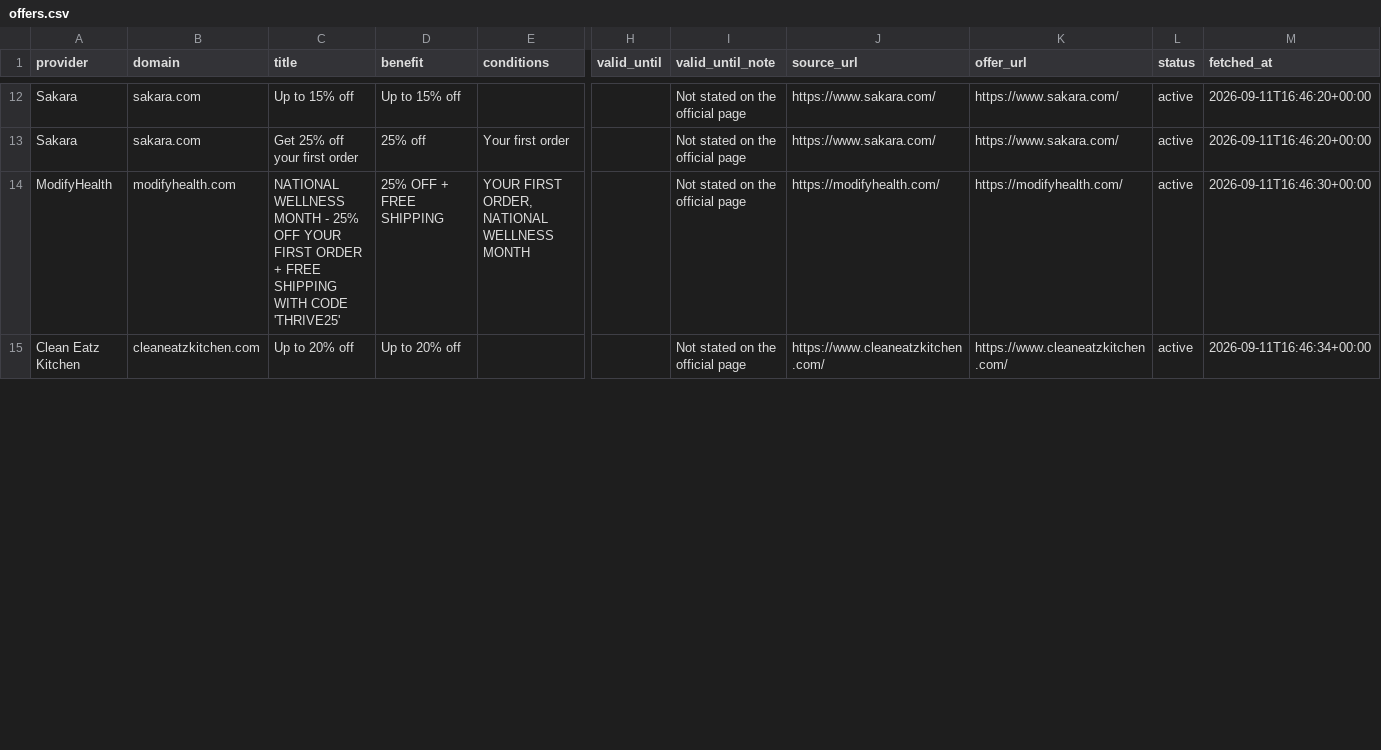
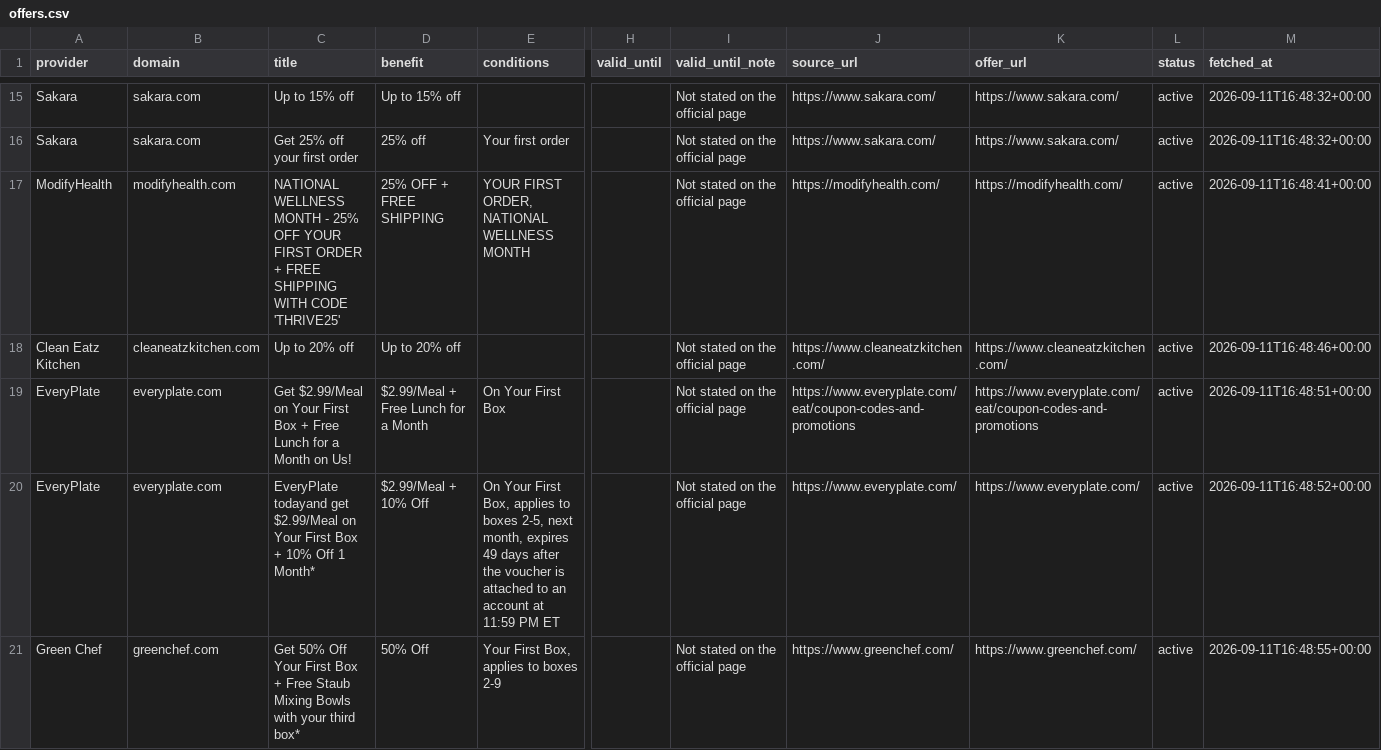
Before and after one commit to OwenLi6666/hellofresh-deals-promo-radar, a CSV file: public/offers.csv, drawn as a sheet; only a part is shown, gaps mark what is left out; addresses are those after the commit; rows hold the shown columns only; the diff covers the shown part only; the diff names each change by its address in the sheet, - before the commit and + after, or states it on an @@ line.

```diff
--- a/public/offers.csv
+++ b/public/offers.csv
-M15:M16 (fetched_at): 2026-09-11T16:46:20+00:00
+M15:M16 (fetched_at): 2026-09-11T16:48:32+00:00
-M17 (fetched_at): 2026-09-11T16:46:30+00:00
+M17 (fetched_at): 2026-09-11T16:48:41+00:00
-M18 (fetched_at): 2026-09-11T16:46:34+00:00
+M18 (fetched_at): 2026-09-11T16:48:46+00:00
+row 19: EveryPlate | everyplate.com | Get $2.99/Meal on Your First Box + Free Lunch for a Month on Us! | $2.99/Meal + Free Lunch for a Month | On Your First Box |  | Not stated on the official page | https://www.everyplate.com/eat/coupon-codes-and-promotions | https://www.everyplate.com/eat/coupon-codes-and-promotions | active | 2026-09-11T16:48:51+00:00
+row 20: EveryPlate | everyplate.com | EveryPlate todayand get $2.99/Meal on Your First Box + 10% Off 1 Month* | $2.99/Meal + 10% Off | On Your First Box, applies to boxes 2-5, next month, expires 49 days after the voucher is attached to an account at 11:59 PM ET |  | Not stated on the official page | https://www.everyplate.com/ | https://www.everyplate.com/ | active | 2026-09-11T16:48:52+00:00
+row 21: Green Chef | greenchef.com | Get 50% Off Your First Box + Free Staub Mixing Bowls with your third box* | 50% Off | Your First Box, applies to boxes 2-9 |  | Not stated on the official page | https://www.greenchef.com/ | https://www.greenchef.com/ | active | 2026-09-11T16:48:55+00:00
```
Also changed, not shown: 6 added rows and 15 edited cells elsewhere in this file, 2 other files.
